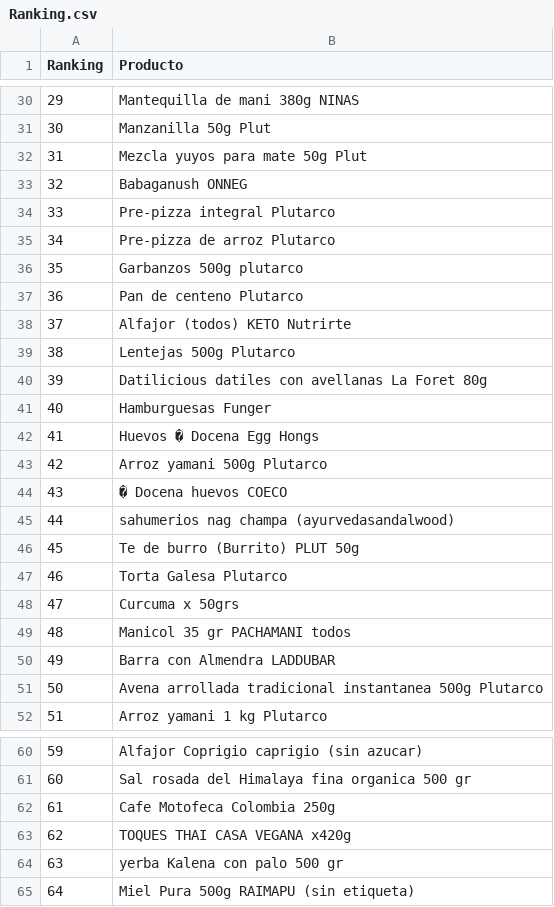
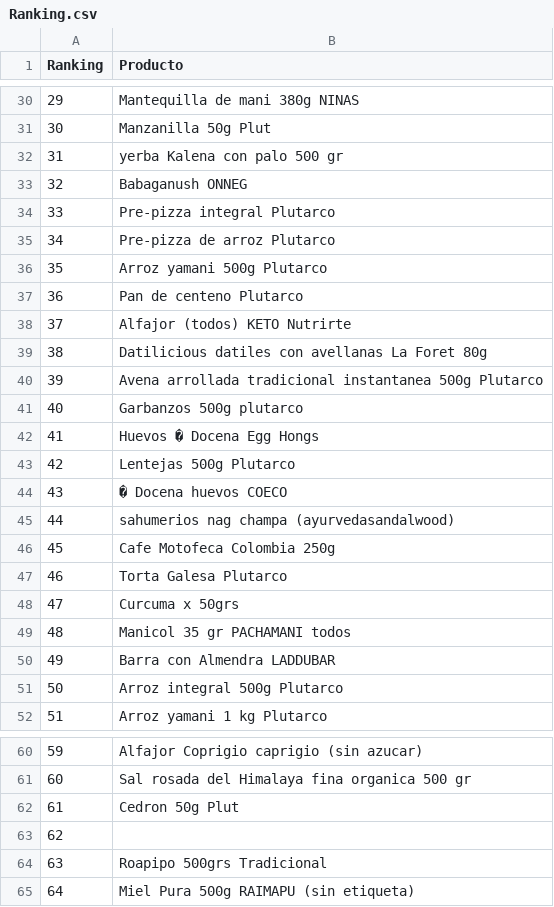
Before and after one commit to ppaipi/plutarco.github.io, a CSV file: Ranking.csv, drawn as a sheet; only a part is shown, gaps mark what is left out; removed rows and columns are numbered as before the commit, all else as after; the diff covers the shown part only; the diff names each change by its address in the sheet, - before the commit and + after, or states it on an @@ line.

Commit message:
Update Ranking.csv

```diff
--- a/Ranking.csv
+++ b/Ranking.csv
-row 32: 31 | Mezcla yuyos para mate 50g Plut
+row 32: 31 | yerba Kalena con palo 500 gr
@@ row 43 moved to row 36: 35 @@
@@ row 40 moved to row 39: 38 @@
@@ row 51 moved to row 40: 39 @@
@@ row 36 moved to row 41: 40 @@
@@ column A (Ranking) renumbered between rows 43 and 63 @@
@@ row 41 moved to row 1234: 1233 @@
-B46 (Producto): Te de burro (Burrito) PLUT 50g
+B46 (Producto): Cafe Motofeca Colombia 250g
+row 51: 50 | Arroz integral 500g Plutarco
-row 62: 61 | Cafe Motofeca Colombia 250g
-B62 (Producto): TOQUES THAI CASA VEGANA x420g
+B62 (Producto): Cedron 50g Plut
-B63 (Producto): yerba Kalena con palo 500 gr
+B63 (Producto): (empty)
+row 64: 63 | Roapipo 500grs Tradicional
```
Also changed, not shown: 5 added rows, 1 removed row and 11 edited cells elsewhere in this file.
